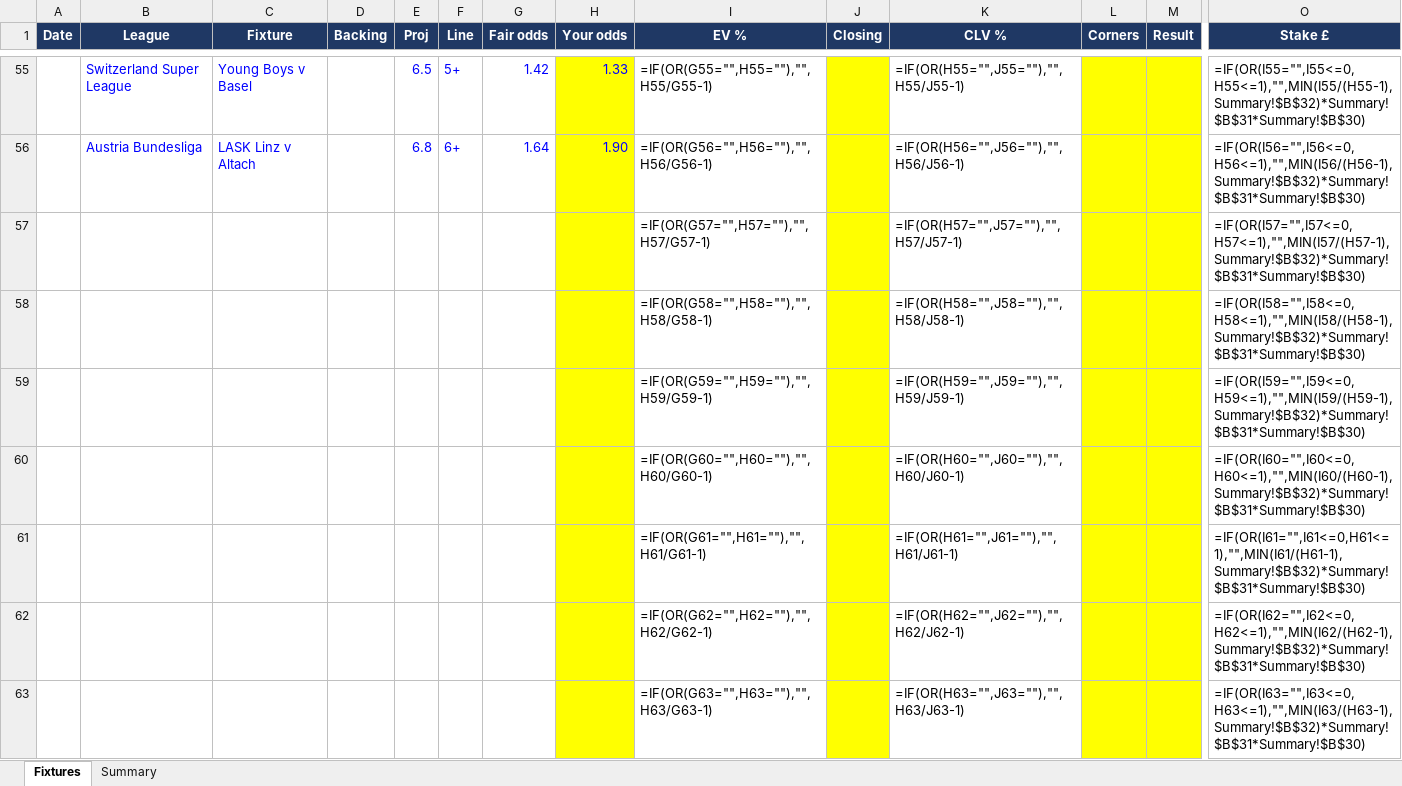
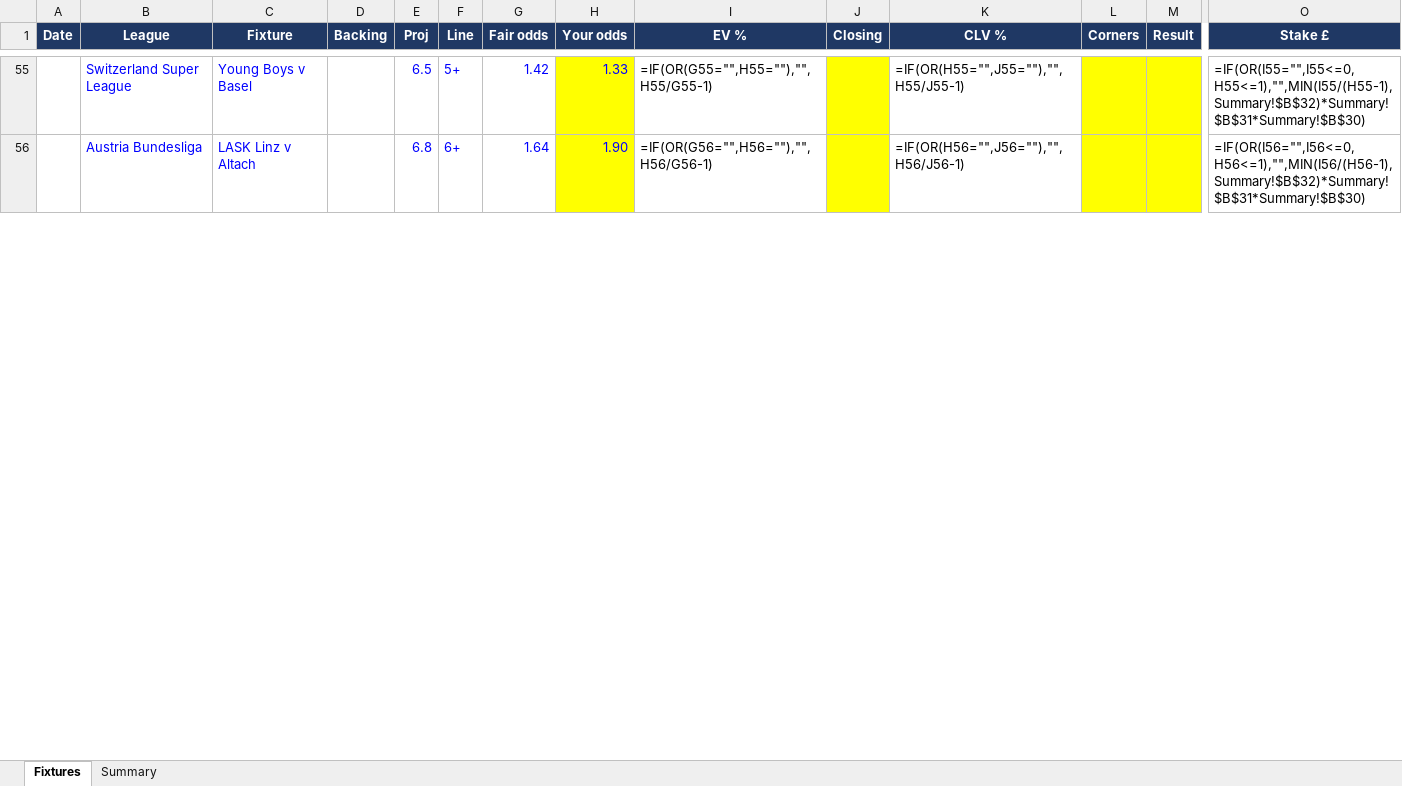
Before and after one commit to ryanjamesmunden-rgb/corner-model, an Excel workbook: Corner_EV_Ledger.xlsx, sheet Fixtures, drawn as a sheet; only a part is shown, gaps mark what is left out; values as stored, in another font and other column widths than the file's, no borders; formulas without a stored value are shown as written; conditional formats not drawn; removed rows and columns are numbered as before the commit, all else as after; rows hold the shown columns only; the diff covers the shown part only; the diff names each change by its address in the sheet, - before the commit and + after, or states it on an @@ line.

```diff
--- a/Corner_EV_Ledger.xlsx (sheet Fixtures)
+++ b/Corner_EV_Ledger.xlsx (sheet Fixtures)
-row 57:  |  |  |  |  |  |  |  | =IF(OR(G57="",H57=""),"",H57/G57-1) |  | =IF(OR(H57="",J57=""),"",H57/J57-1) |  |  | =IF(OR(I57="",I57<=0,H57<=1),"",MIN(I57/(H57-1),Summary!$B$32)*Summary!$B$31*Summary!$B$30)
-row 58:  |  |  |  |  |  |  |  | =IF(OR(G58="",H58=""),"",H58/G58-1) |  | =IF(OR(H58="",J58=""),"",H58/J58-1) |  |  | =IF(OR(I58="",I58<=0,H58<=1),"",MIN(I58/(H58-1),Summary!$B$32)*Summary!$B$31*Summary!$B$30)
-row 59:  |  |  |  |  |  |  |  | =IF(OR(G59="",H59=""),"",H59/G59-1) |  | =IF(OR(H59="",J59=""),"",H59/J59-1) |  |  | =IF(OR(I59="",I59<=0,H59<=1),"",MIN(I59/(H59-1),Summary!$B$32)*Summary!$B$31*Summary!$B$30)
-row 60:  |  |  |  |  |  |  |  | =IF(OR(G60="",H60=""),"",H60/G60-1) |  | =IF(OR(H60="",J60=""),"",H60/J60-1) |  |  | =IF(OR(I60="",I60<=0,H60<=1),"",MIN(I60/(H60-1),Summary!$B$32)*Summary!$B$31*Summary!$B$30)
-row 61:  |  |  |  |  |  |  |  | =IF(OR(G61="",H61=""),"",H61/G61-1) |  | =IF(OR(H61="",J61=""),"",H61/J61-1) |  |  | =IF(OR(I61="",I61<=0,H61<=1),"",MIN(I61/(H61-1),Summary!$B$32)*Summary!$B$31*Summary!$B$30)
-row 62:  |  |  |  |  |  |  |  | =IF(OR(G62="",H62=""),"",H62/G62-1) |  | =IF(OR(H62="",J62=""),"",H62/J62-1) |  |  | =IF(OR(I62="",I62<=0,H62<=1),"",MIN(I62/(H62-1),Summary!$B$32)*Summary!$B$31*Summary!$B$30)
-row 63:  |  |  |  |  |  |  |  | =IF(OR(G63="",H63=""),"",H63/G63-1) |  | =IF(OR(H63="",J63=""),"",H63/J63-1) |  |  | =IF(OR(I63="",I63<=0,H63<=1),"",MIN(I63/(H63-1),Summary!$B$32)*Summary!$B$31*Summary!$B$30)
```
Also changed, not shown: 7 added rows elsewhere in this sheet.
